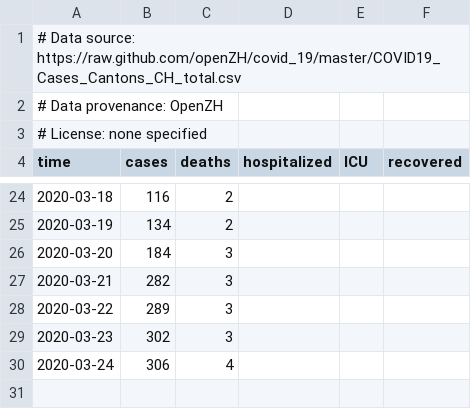
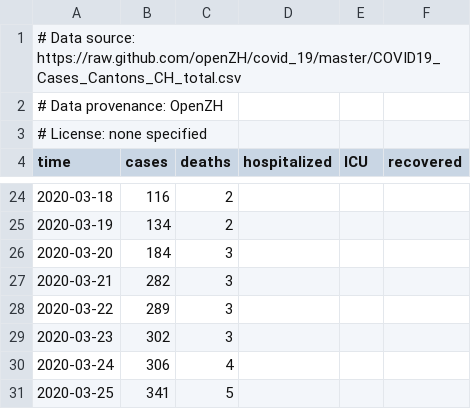
Before and after one commit to hongaar/covid19_scenarios_data, a TSV file: case-counts/Europe/Western Europe/Switzerland/Basel-Landschaft.tsv, drawn as a sheet; only a part is shown, gaps mark what is left out; the diff names each change by its address in the sheet, - before the commit and + after, or states it on an @@ line.

Commit message:
update data

```diff
--- a/case-counts/Europe/Western Europe/Switzerland/Basel-Landschaft.tsv
+++ b/case-counts/Europe/Western Europe/Switzerland/Basel-Landschaft.tsv
+row 31: 2020-03-25 | 341 | 5
```
Also changed, not shown: case-counts/Asia/Southern Asia/India/Bihar.tsv, case-counts/Asia/Southern Asia/India/Gujarat.tsv, 4 other files.
